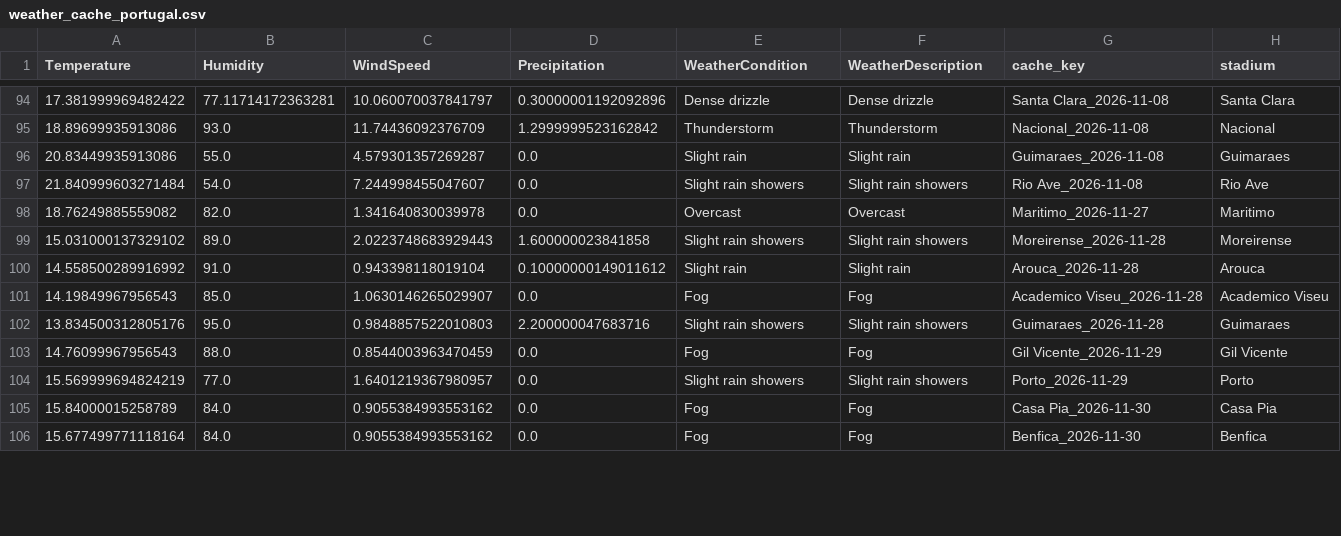
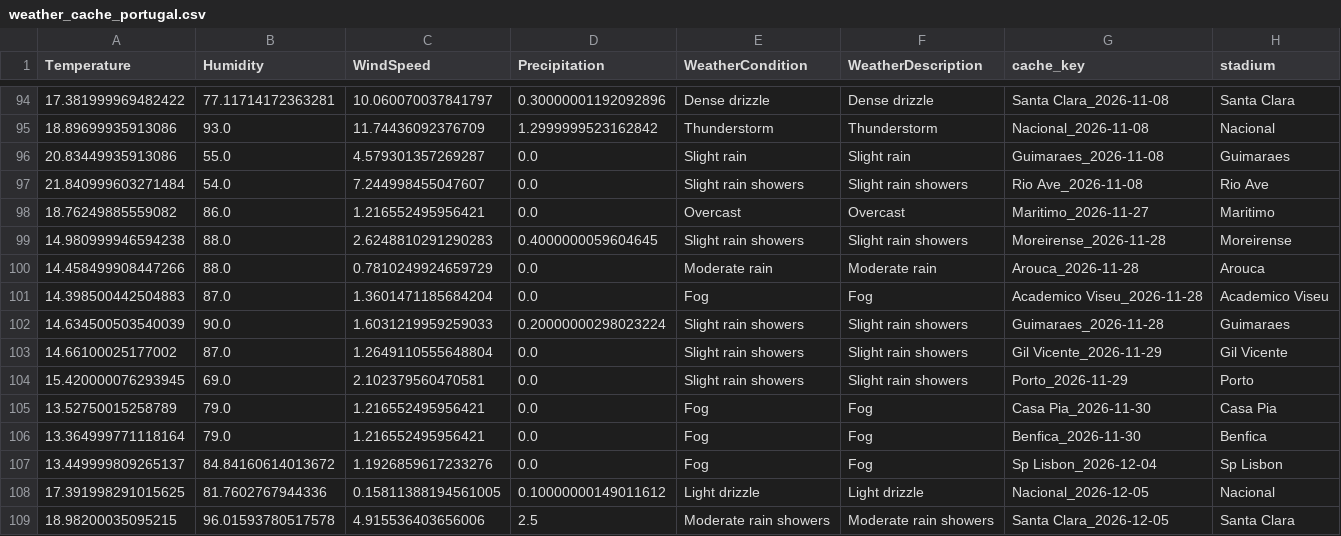
Before and after one commit to gmalbert/portugal-soccer, a CSV file: data_files/weather_cache_portugal.csv, drawn as a sheet; only a part is shown, gaps mark what is left out; the diff covers the shown part only.

```diff
--- a/data_files/weather_cache_portugal.csv
+++ b/data_files/weather_cache_portugal.csv
@@ -97,10 +97,13 @@ Temperature,Humidity,WindSpeed,Precipitation,WeatherCondition,WeatherDescription
 21.840999603271484,54.0,7.244998455047607,0.0,Slight rain showers,Slight rain showers,Rio Ave_2026-11-08,Rio Ave
-18.76249885559082,82.0,1.341640830039978,0.0,Overcast,Overcast,Maritimo_2026-11-27,Maritimo
-15.031000137329102,89.0,2.0223748683929443,1.600000023841858,Slight rain showers,Slight rain showers,Moreirense_2026-11-28,Moreirense
-14.558500289916992,91.0,0.943398118019104,0.10000000149011612,Slight rain,Slight rain,Arouca_2026-11-28,Arouca
-14.19849967956543,85.0,1.0630146265029907,0.0,Fog,Fog,Academico Viseu_2026-11-28,Academico Viseu
-13.834500312805176,95.0,0.9848857522010803,2.200000047683716,Slight rain showers,Slight rain showers,Guimaraes_2026-11-28,Guimaraes
-14.76099967956543,88.0,0.8544003963470459,0.0,Fog,Fog,Gil Vicente_2026-11-29,Gil Vicente
-15.569999694824219,77.0,1.6401219367980957,0.0,Slight rain showers,Slight rain showers,Porto_2026-11-29,Porto
-15.84000015258789,84.0,0.9055384993553162,0.0,Fog,Fog,Casa Pia_2026-11-30,Casa Pia
-15.677499771118164,84.0,0.9055384993553162,0.0,Fog,Fog,Benfica_2026-11-30,Benfica
+18.76249885559082,86.0,1.216552495956421,0.0,Overcast,Overcast,Maritimo_2026-11-27,Maritimo
+14.980999946594238,88.0,2.6248810291290283,0.4000000059604645,Slight rain showers,Slight rain showers,Moreirense_2026-11-28,Moreirense
+14.458499908447266,88.0,0.7810249924659729,0.0,Moderate rain,Moderate rain,Arouca_2026-11-28,Arouca
+14.398500442504883,87.0,1.3601471185684204,0.0,Fog,Fog,Academico Viseu_2026-11-28,Academico Viseu
+14.634500503540039,90.0,1.6031219959259033,0.20000000298023224,Slight rain showers,Slight rain showers,Guimaraes_2026-11-28,Guimaraes
+14.66100025177002,87.0,1.2649110555648804,0.0,Slight rain showers,Slight rain showers,Gil Vicente_2026-11-29,Gil Vicente
+15.420000076293945,69.0,2.102379560470581,0.0,Slight rain showers,Slight rain showers,Porto_2026-11-29,Porto
+13.52750015258789,79.0,1.216552495956421,0.0,Fog,Fog,Casa Pia_2026-11-30,Casa Pia
+13.364999771118164,79.0,1.216552495956421,0.0,Fog,Fog,Benfica_2026-11-30,Benfica
+13.449999809265137,84.84160614013672,1.1926859617233276,0.0,Fog,Fog,Sp Lisbon_2026-12-04,Sp Lisbon
+17.391998291015625,81.7602767944336,0.15811388194561005,0.10000000149011612,Light drizzle,Light drizzle,Nacional_2026-12-05,Nacional
+18.98200035095215,96.01593780517578,4.915536403656006,2.5,Moderate rain showers,Moderate rain showers,Santa Clara_2026-12-05,Santa Clara
```
Also changed, not shown: 5 added rows, 7 removed rows and 6 edited cells elsewhere in this file, data_files/odds.csv, data_files/poisson_metrics_history.csv, 10 other files.
